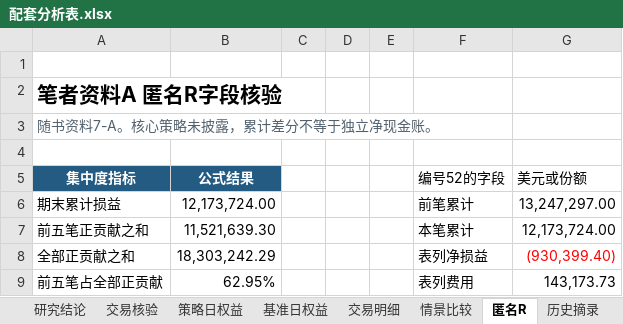
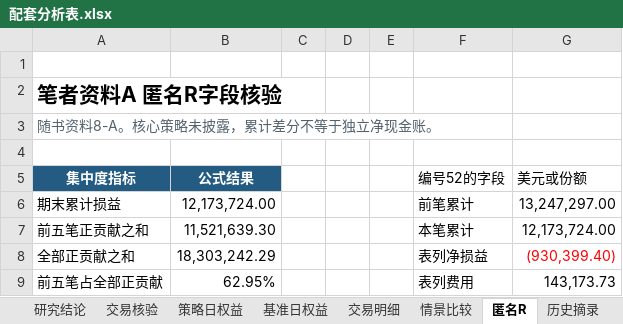
Before and after one commit to yryuerui-jpg/ai-backtest-chapter7, an Excel workbook: 配套分析表.xlsx, sheet 匿名R, drawn as a sheet; only a part is shown; values as stored, in another font and other column widths than the file's, no borders; the diff names each change by its address in the sheet, - before the commit and + after, or states it on an @@ line.

```diff
--- a/配套分析表.xlsx (sheet 匿名R)
+++ b/配套分析表.xlsx (sheet 匿名R)
-A3 (集中度指标): 随书资料7-A。核心策略未披露，累计差分不等于独立净现金账。
+A3 (集中度指标): 随书资料8-A。核心策略未披露，累计差分不等于独立净现金账。
```
Also changed, not shown: sheet 历史摘录, sheet 研究结论, 7 other files.
